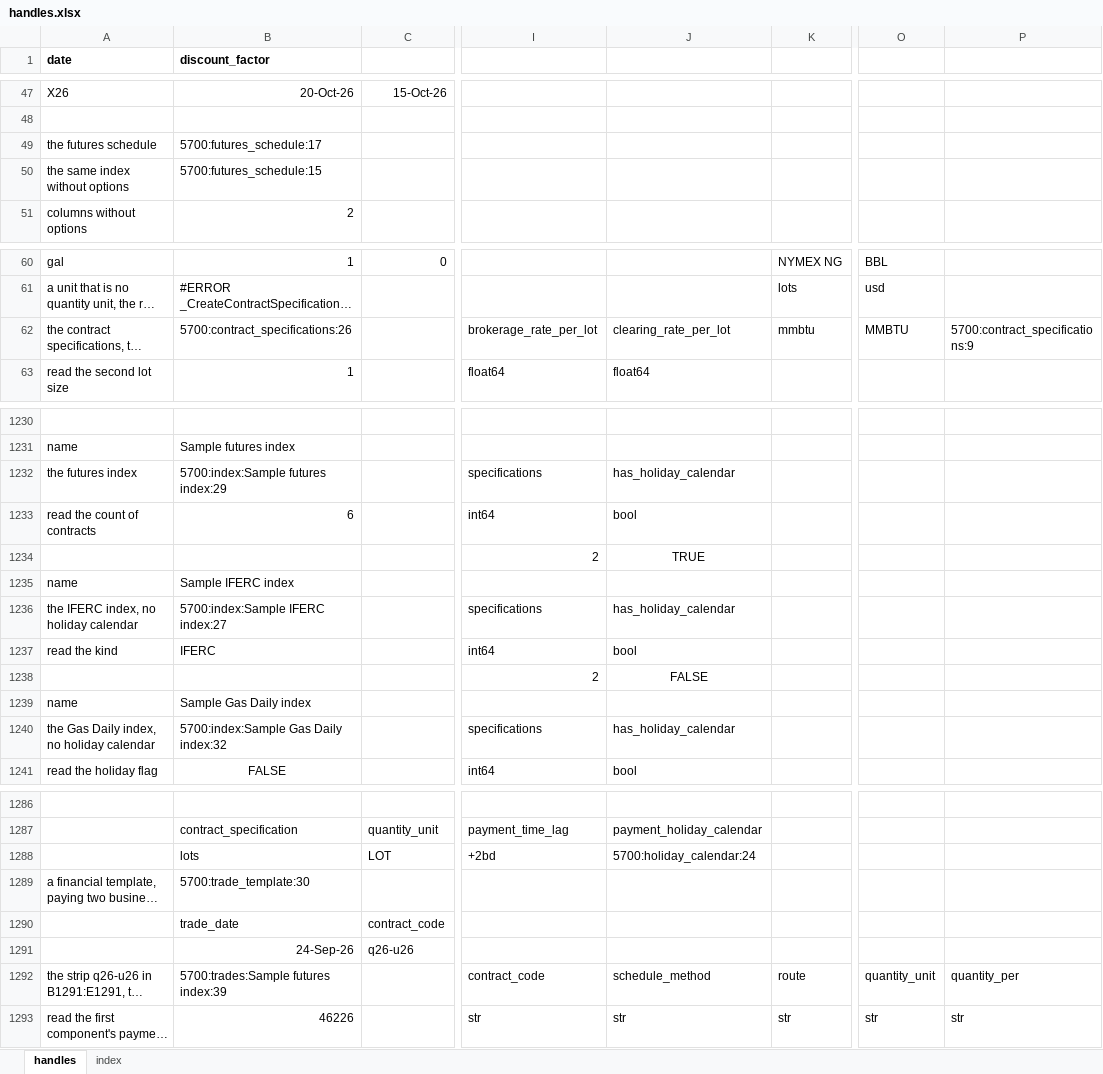
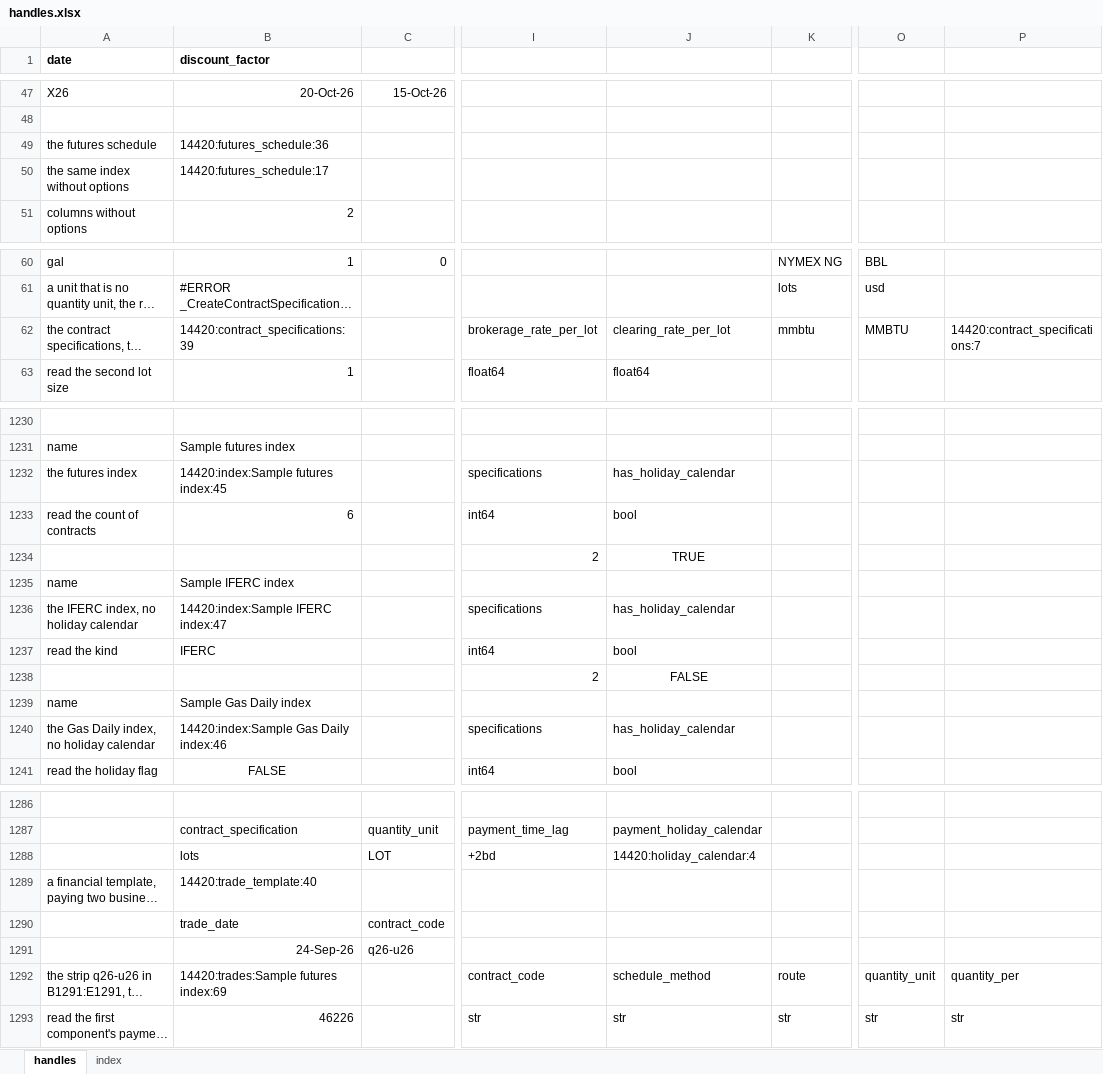
Before and after one commit to gobbles404/catalyst, an Excel workbook: workbooks/handles.xlsx, sheet handles, drawn as a sheet; only a part is shown, gaps mark what is left out; long unchanged cells end in …; values as stored, in another font and other column widths than the file's, no borders; the diff covers the shown part only; the diff names each change by its address in the sheet, - before the commit and + after, or states it on an @@ line.

Commit message:
feat(trades): the toy cash lifecycle on a sheet (#142)

```diff
--- a/workbooks/handles.xlsx (sheet handles)
+++ b/workbooks/handles.xlsx (sheet handles)
-B49 (discount_factor): 5700:futures_schedule:17
+B49 (discount_factor): 14420:futures_schedule:36
-B50 (discount_factor): 5700:futures_schedule:15
+B50 (discount_factor): 14420:futures_schedule:17
-B62 (discount_factor): 5700:contract_specifications:26
+B62 (discount_factor): 14420:contract_specifications:39
-P62: 5700:contract_specifications:9
+P62: 14420:contract_specifications:7
-B1232 (discount_factor): 5700:index:Sample futures index:29
+B1232 (discount_factor): 14420:index:Sample futures index:45
-B1236 (discount_factor): 5700:index:Sample IFERC index:27
+B1236 (discount_factor): 14420:index:Sample IFERC index:47
-B1240 (discount_factor): 5700:index:Sample Gas Daily index:32
+B1240 (discount_factor): 14420:index:Sample Gas Daily index:46
-J1288: 5700:holiday_calendar:24
+J1288: 14420:holiday_calendar:4
-B1289 (discount_factor): 5700:trade_template:30
+B1289 (discount_factor): 14420:trade_template:40
-B1292 (discount_factor): 5700:trades:Sample futures index:39
+B1292 (discount_factor): 14420:trades:Sample futures index:69
```
Also changed, not shown: 47 added rows and 47 edited cells elsewhere in this sheet, sheet index, 10 other files.
